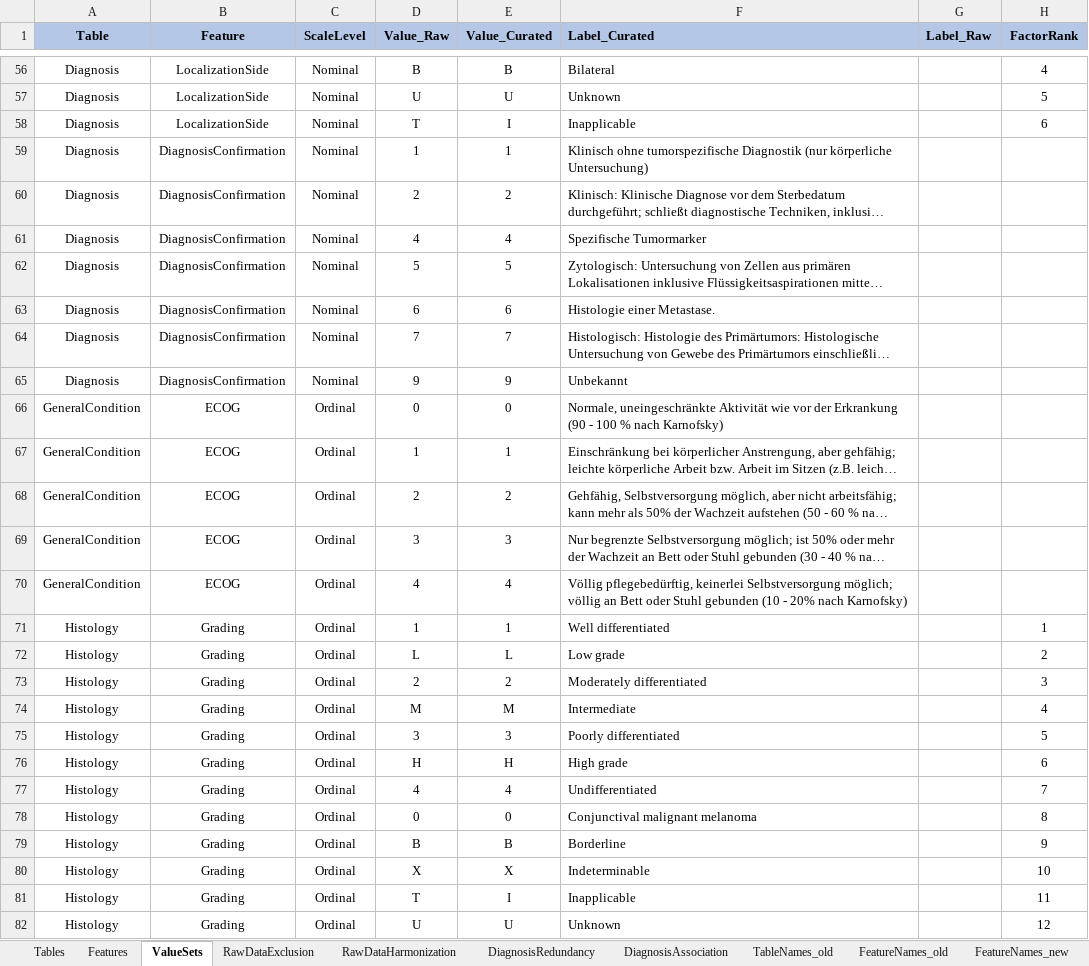
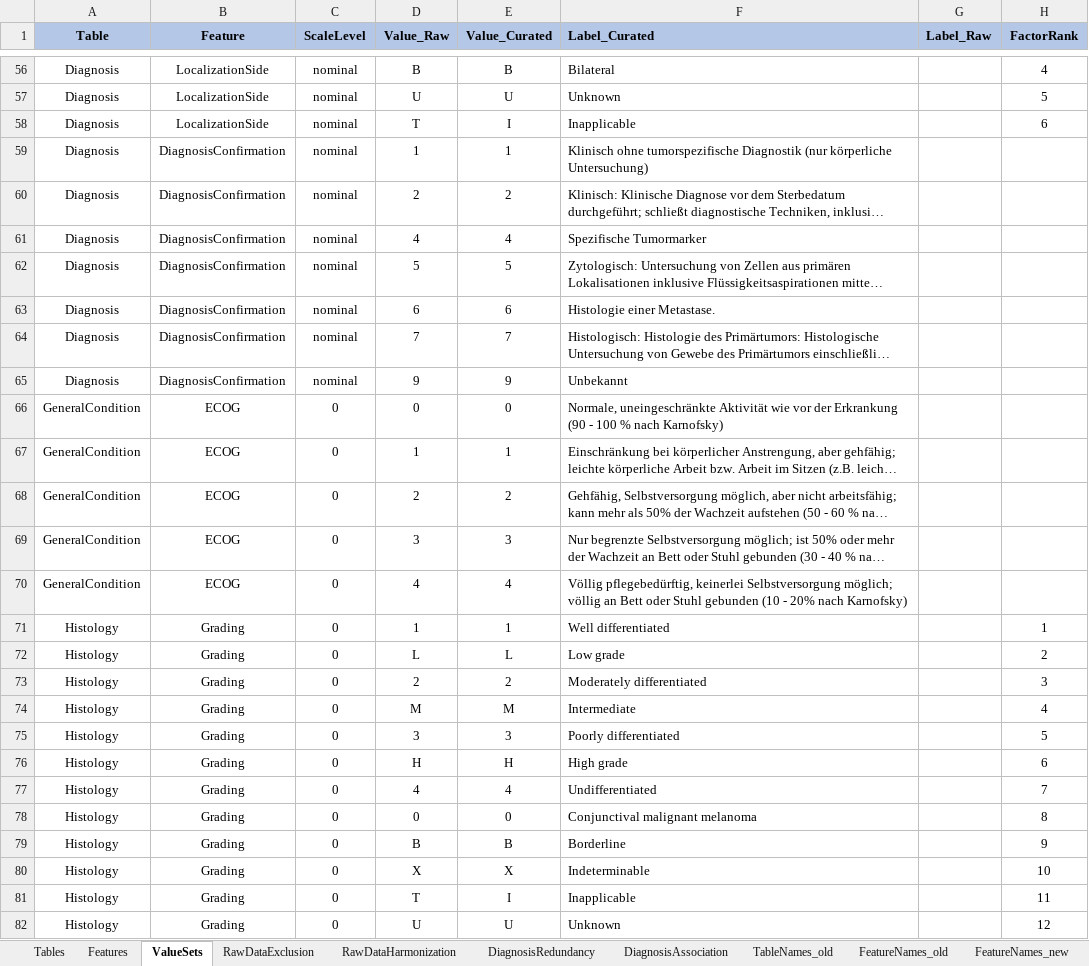
Before and after one commit to BastianReiter/dsCCPhos, an Excel workbook: Development/Data/MetaData/MetaDataCCPhos.xlsx, sheet ValueSets, drawn as a sheet; only a part is shown, gaps mark what is left out; long unchanged cells end in …; values as stored, in another font and other column widths than the file's, no borders; conditional formats not drawn; the diff covers the shown part only; the diff names each change by its address in the sheet, - before the commit and + after, or states it on an @@ line.

```diff
--- a/Development/Data/MetaData/MetaDataCCPhos.xlsx (sheet ValueSets)
+++ b/Development/Data/MetaData/MetaDataCCPhos.xlsx (sheet ValueSets)
-C56:C65 (ScaleLevel): Nominal
+C56:C65 (ScaleLevel): nominal
-C66:C82 (ScaleLevel): Ordinal
+C66:C82 (ScaleLevel): 0
```
Also changed, not shown: 727 edited cells elsewhere in this sheet, 6 other files.
